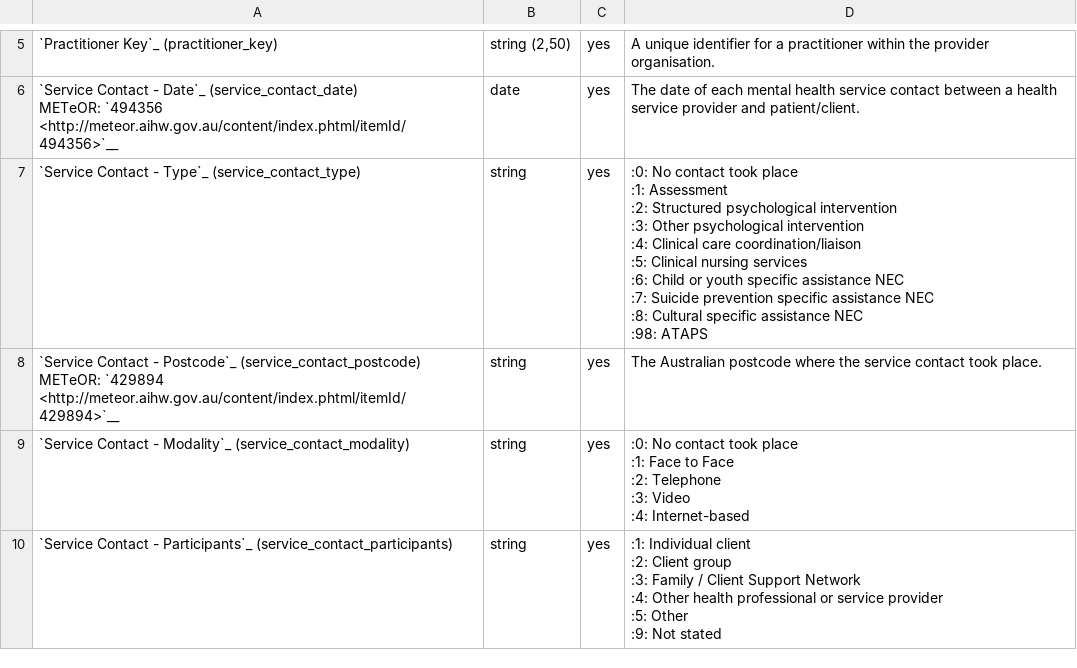
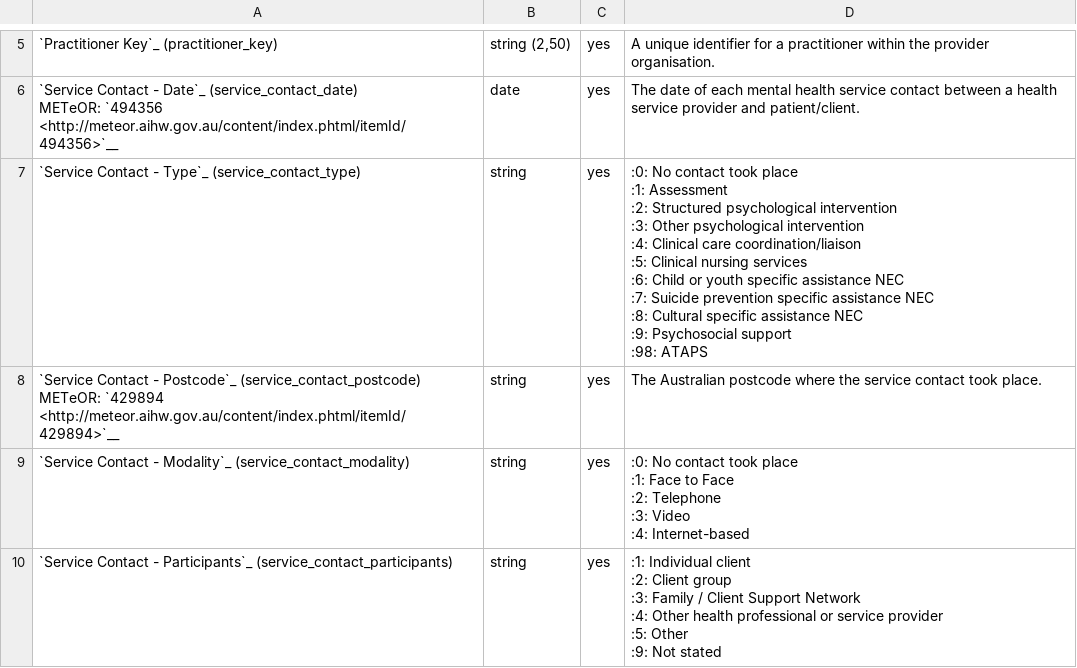
Before and after one commit to strategicdata/pmhc-mds-spec, a CSV file: doc/data-specification/record/service-contact.csv, drawn as a sheet; only a part is shown, gaps mark what is left out; the diff covers the shown part only.

Commit message:
Adding updated responses for - #2446 - Spec changes for Aged residential care - #2447 - Spec changes for Psychosocial Support

```diff
--- a/doc/data-specification/record/service-contact.csv
+++ b/doc/data-specification/record/service-contact.csv
@@ -18,14 +18,15 @@
 METeOR: `494356 <http://meteor.aihw.gov.au/content/index.phtml/itemId/494356>`__",date,yes,"The date of each mental health service contact between a health service provider and patient/client."
-"`Service Contact - Type`_ (service_contact_type)
-
-",string,yes,":0: No contact took place
-:1: Assessment
-:2: Structured psychological intervention
-:3: Other psychological intervention
-:4: Clinical care coordination/liaison
-:5: Clinical nursing services
-:6: Child or youth specific assistance NEC
-:7: Suicide prevention specific assistance NEC
-:8: Cultural specific assistance NEC
-:98: ATAPS"
+"`Service Contact - Type`_ (service_contact_type)
+
+",string,yes,":0: No contact took place
+:1: Assessment
+:2: Structured psychological intervention
+:3: Other psychological intervention
+:4: Clinical care coordination/liaison
+:5: Clinical nursing services
+:6: Child or youth specific assistance NEC
+:7: Suicide prevention specific assistance NEC
+:8: Cultural specific assistance NEC
+:9: Psychosocial support
+:98: ATAPS"
 "`Service Contact - Postcode`_ (service_contact_postcode)
```
Also changed, not shown: 1 edited cell elsewhere in this file, doc/data-specification/record/episode.csv, doc/data-specification/record/practitioner.csv, 11 other files.
